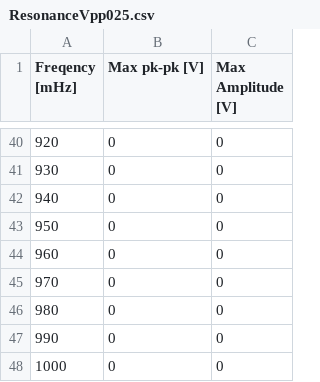
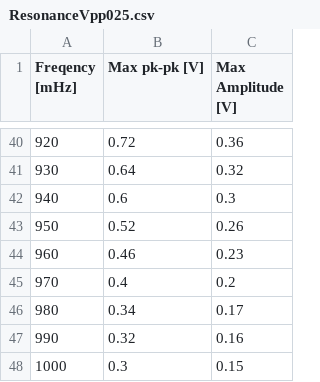
Before and after one commit to parallax-xallaraq/PHSX616, a CSV file: Lab3 - Torsional Oscillator/Data/ResonanceVpp025.csv, drawn as a sheet; only a part is shown, gaps mark what is left out; the diff covers the shown part only.

```diff
--- a/Lab3 - Torsional Oscillator/Data/ResonanceVpp025.csv
+++ b/Lab3 - Torsional Oscillator/Data/ResonanceVpp025.csv
@@ -40,9 +40,9 @@ Freqency [mHz],Max pk-pk [V],Max Amplitude [V]
-920,0,0
-930,0,0
-940,0,0
-950,0,0
-960,0,0
-970,0,0
-980,0,0
-990,0,0
-1000,0,0
+920,0.72,0.36
+930,0.64,0.32
+940,0.6,0.3
+950,0.52,0.26
+960,0.46,0.23
+970,0.4,0.2
+980,0.34,0.17
+990,0.32,0.16
+1000,0.3,0.15
```
Also changed, not shown: 32 edited cells elsewhere in this file, 4 other files.
